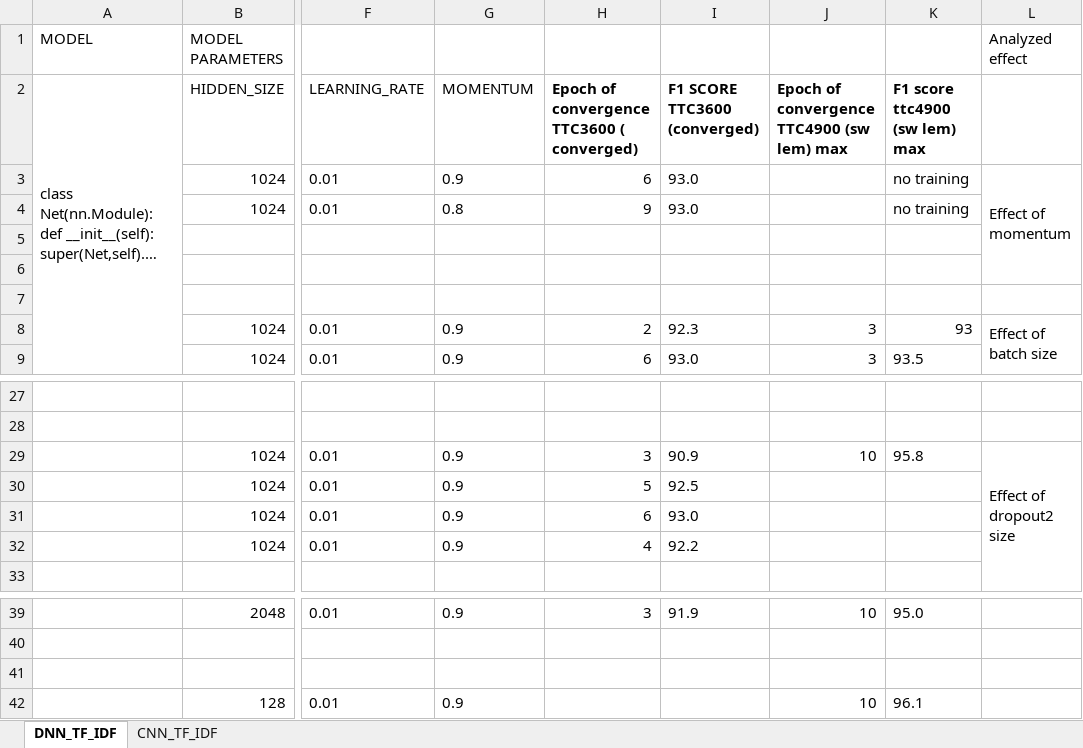
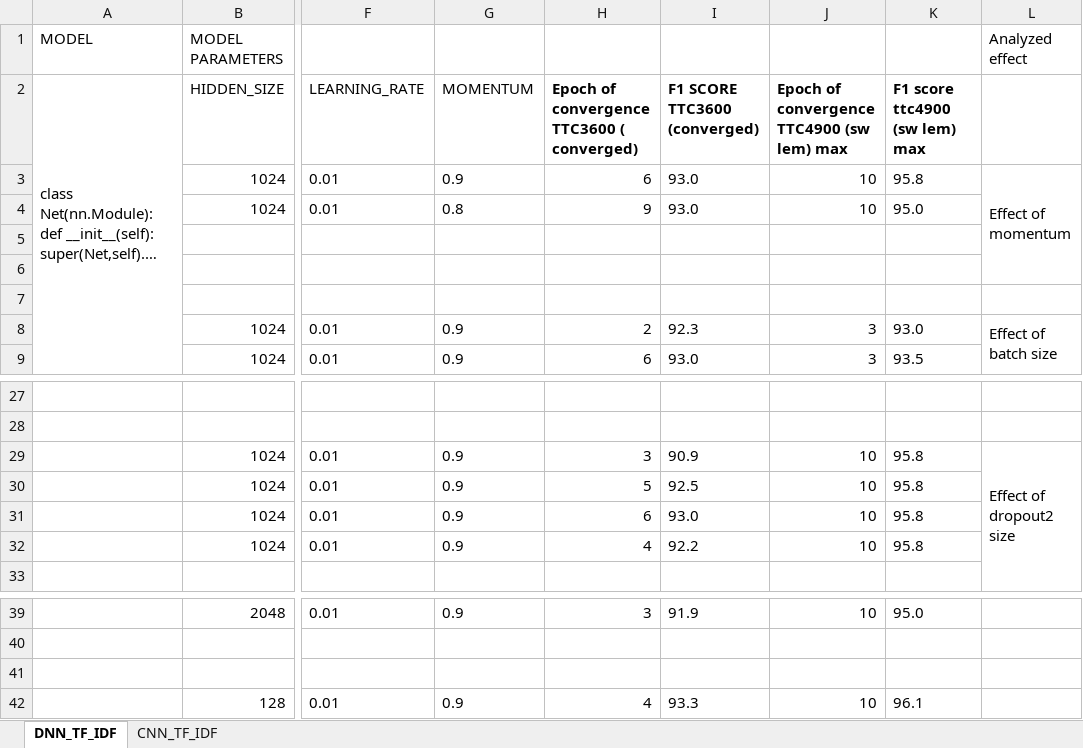
Before and after one commit to akgul-ozlem/staj-2021, an Excel workbook: Staj-2021 max.xlsx, sheet DNN_TF_IDF, drawn as a sheet; only a part is shown, gaps mark what is left out; long unchanged cells end in …; values as stored, in another font and other column widths than the file's, no borders; charts and pictures not drawn; the diff names each change by its address in the sheet, - before the commit and + after, or states it on an @@ line.

Commit message:
Add files via upload

```diff
--- a/Staj-2021 max.xlsx (sheet DNN_TF_IDF)
+++ b/Staj-2021 max.xlsx (sheet DNN_TF_IDF)
-J3:J4: (empty)
+J3:J4: 10
-K3 (F1 score ttc4900 (sw lem) max): no training
+K3 (F1 score ttc4900 (sw lem) max): 95.8
-K4 (F1 score ttc4900 (sw lem) max): no training
+K4 (F1 score ttc4900 (sw lem) max): 95.0
-K8 (F1 score ttc4900 (sw lem) max): 93
+K8 (F1 score ttc4900 (sw lem) max): 93.0
-J30:J32: (empty)
+J30:J32: 10
-K30:K32 (F1 score ttc4900 (sw lem) max): (empty)
+K30:K32 (F1 score ttc4900 (sw lem) max): 95.8
-H42: (empty)
+H42: 4
-I42 (F1 SCORE TTC3600 (converged)): (empty)
+I42 (F1 SCORE TTC3600 (converged)): 93.3
```
